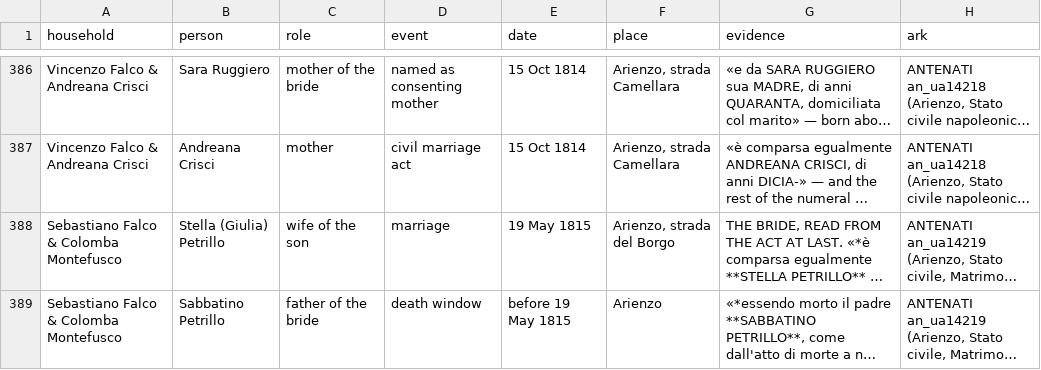
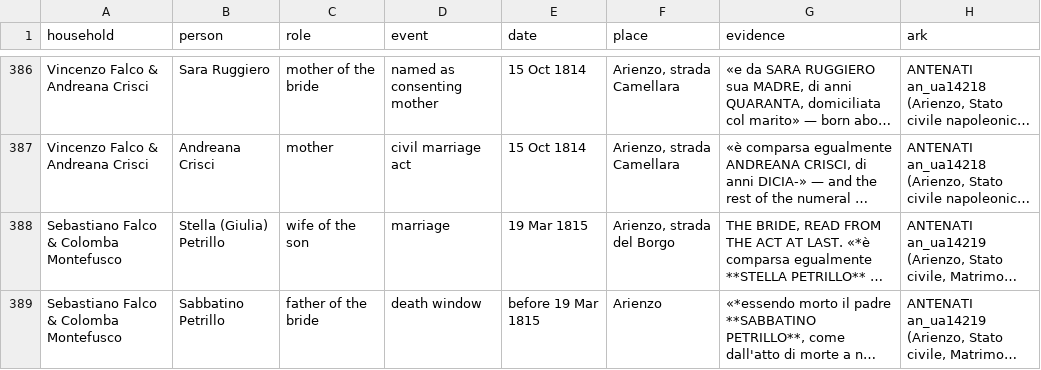
Before and after one commit to daviddef/TheFalco, a TSV file: data/households.tsv, drawn as a sheet; only a part is shown, gaps mark what is left out; long unchanged cells end in …; the diff covers the shown part only; the diff names each change by its address in the sheet, - before the commit and + after, or states it on an @@ line.

```diff
--- a/data/households.tsv
+++ b/data/households.tsv
-E388 (date): 19 May 1815
+E388 (date): 19 Mar 1815
-E389 (date): before 19 May 1815
+E389 (date): before 19 Mar 1815
```
Also changed, not shown: 3 edited cells elsewhere in this file, 9 other files.
